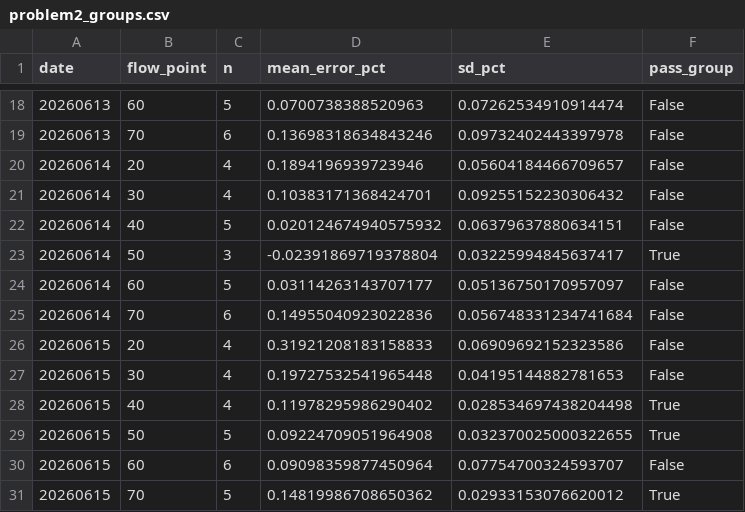
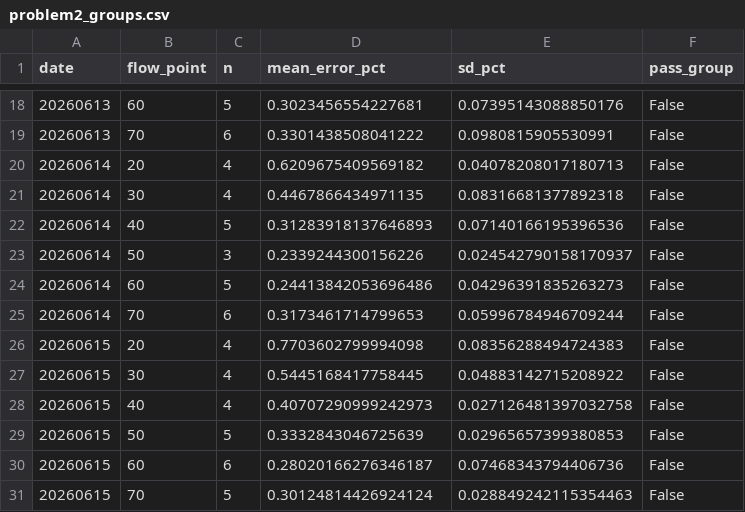
Before and after one commit to luiluilulu/SchoolMathModeling, a CSV file: A题/output/results/problem2_groups.csv, drawn as a sheet; only a part is shown, gaps mark what is left out; the diff covers the shown part only.

```diff
--- a/A题/output/results/problem2_groups.csv
+++ b/A题/output/results/problem2_groups.csv
@@ -18,14 +18,14 @@
-20260613,60,5,0.0700738388520963,0.07262534910914474,False
-20260613,70,6,0.13698318634843246,0.09732402443397978,False
-20260614,20,4,0.1894196939723946,0.05604184466709657,False
-20260614,30,4,0.10383171368424701,0.09255152230306432,False
-20260614,40,5,0.020124674940575932,0.06379637880634151,False
-20260614,50,3,-0.02391869719378804,0.03225994845637417,True
-20260614,60,5,0.03114263143707177,0.05136750170957097,False
-20260614,70,6,0.14955040923022836,0.056748331234741684,False
-20260615,20,4,0.31921208183158833,0.06909692152323586,False
-20260615,30,4,0.19727532541965448,0.04195144882781653,False
-20260615,40,4,0.11978295986290402,0.028534697438204498,True
-20260615,50,5,0.09224709051964908,0.032370025000322655,True
-20260615,60,6,0.09098359877450964,0.07754700324593707,False
-20260615,70,5,0.14819986708650362,0.02933153076620012,True
+20260613,60,5,0.3023456554227681,0.07395143088850176,False
+20260613,70,6,0.3301438508041222,0.0980815905530991,False
+20260614,20,4,0.6209675409569182,0.04078208017180713,False
+20260614,30,4,0.4467866434971135,0.08316681377892318,False
+20260614,40,5,0.31283918137646893,0.07140166195396536,False
+20260614,50,3,0.2339244300156226,0.024542790158170937,False
+20260614,60,5,0.24413842053696486,0.04296391835263273,False
+20260614,70,6,0.3173461714799653,0.05996784946709244,False
+20260615,20,4,0.7703602799994098,0.08356288494724383,False
+20260615,30,4,0.5445168417758445,0.04883142715208922,False
+20260615,40,4,0.40707290999242973,0.027126481397032758,False
+20260615,50,5,0.3332843046725639,0.02965657399380853,False
+20260615,60,6,0.28020166276346187,0.07468343794406736,False
+20260615,70,5,0.30124814426924124,0.028849242115354463,False
```
Also changed, not shown: 32 edited cells elsewhere in this file, A题/output/results/problem2_results.csv, 3 other files.
